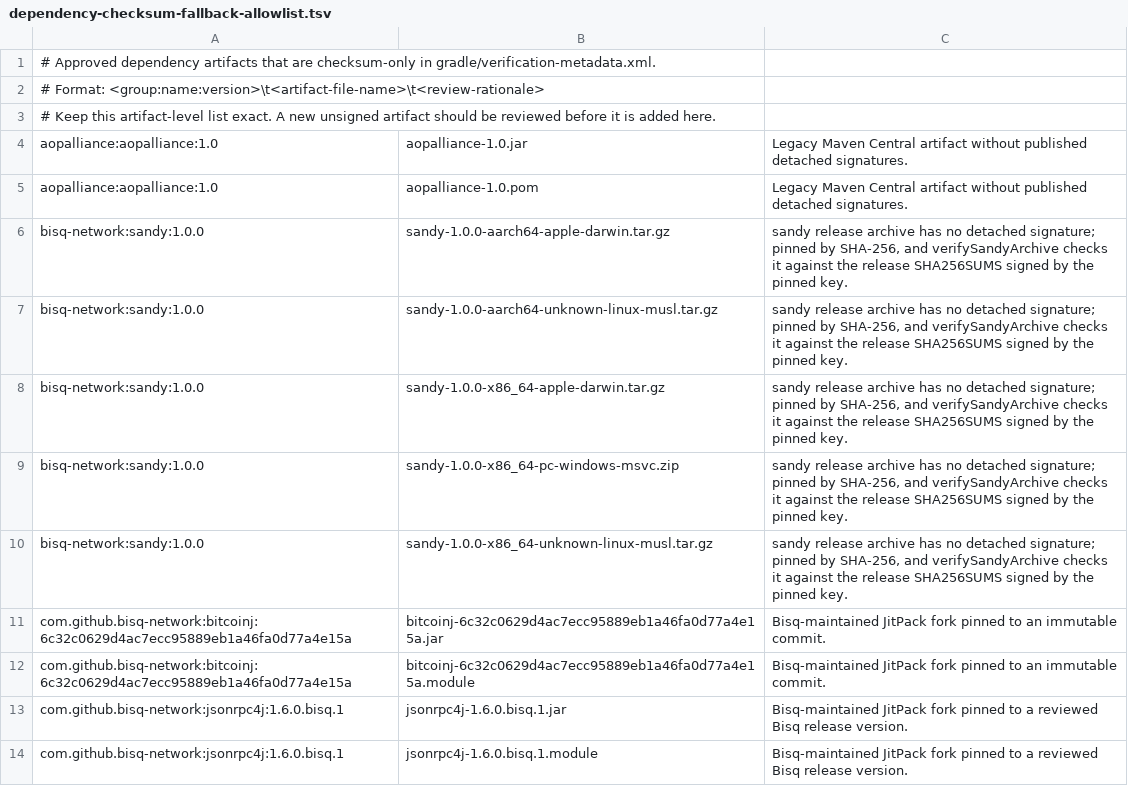
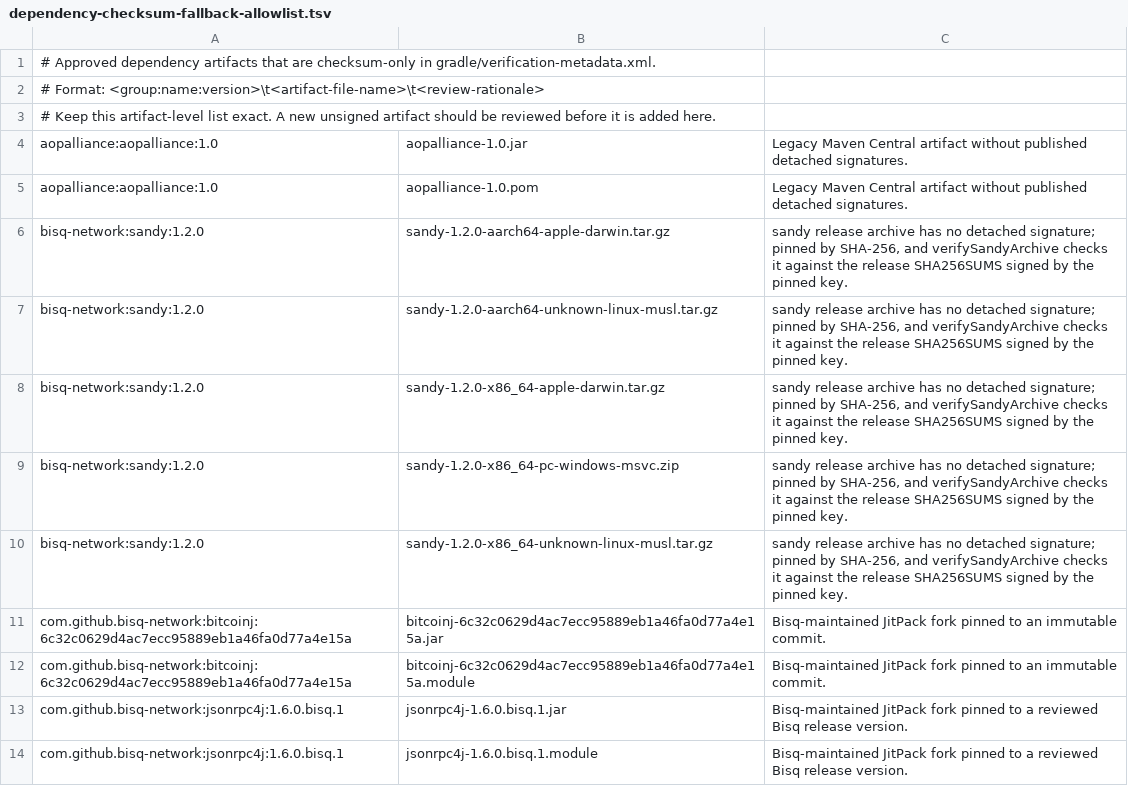
Before and after one commit to bisq-network/bisq, a TSV file: gradle/dependency-checksum-fallback-allowlist.tsv, drawn as a sheet; only a part is shown.

Commit message:
build(tor): update the tor library to Tor Browser 16.0.1 and sandy 1.2.0
Move the tor submodule to 1efa062 (tor 0.4.9.16, Tor Browser 16.0.1,
sandy 1.2.0). Replace the sandy 1.0.0 entries in the dependency
verification metadata, the checksum fallback allowlist and the
dependency signature report with the sandy 1.2.0 entries.

```diff
--- a/gradle/dependency-checksum-fallback-allowlist.tsv
+++ b/gradle/dependency-checksum-fallback-allowlist.tsv
@@ -5,7 +5,7 @@ aopalliance:aopalliance:1.0	aopalliance-1.0.jar	Legacy Maven Central artifact wi
 aopalliance:aopalliance:1.0	aopalliance-1.0.pom	Legacy Maven Central artifact without published detached signatures.
-bisq-network:sandy:1.0.0	sandy-1.0.0-aarch64-apple-darwin.tar.gz	sandy release archive has no detached signature; pinned by SHA-256, and verifySandyArchive checks it against the release SHA256SUMS signed by the pinned key.
-bisq-network:sandy:1.0.0	sandy-1.0.0-aarch64-unknown-linux-musl.tar.gz	sandy release archive has no detached signature; pinned by SHA-256, and verifySandyArchive checks it against the release SHA256SUMS signed by the pinned key.
-bisq-network:sandy:1.0.0	sandy-1.0.0-x86_64-apple-darwin.tar.gz	sandy release archive has no detached signature; pinned by SHA-256, and verifySandyArchive checks it against the release SHA256SUMS signed by the pinned key.
-bisq-network:sandy:1.0.0	sandy-1.0.0-x86_64-pc-windows-msvc.zip	sandy release archive has no detached signature; pinned by SHA-256, and verifySandyArchive checks it against the release SHA256SUMS signed by the pinned key.
-bisq-network:sandy:1.0.0	sandy-1.0.0-x86_64-unknown-linux-musl.tar.gz	sandy release archive has no detached signature; pinned by SHA-256, and verifySandyArchive checks it against the release SHA256SUMS signed by the pinned key.
+bisq-network:sandy:1.2.0	sandy-1.2.0-aarch64-apple-darwin.tar.gz	sandy release archive has no detached signature; pinned by SHA-256, and verifySandyArchive checks it against the release SHA256SUMS signed by the pinned key.
+bisq-network:sandy:1.2.0	sandy-1.2.0-aarch64-unknown-linux-musl.tar.gz	sandy release archive has no detached signature; pinned by SHA-256, and verifySandyArchive checks it against the release SHA256SUMS signed by the pinned key.
+bisq-network:sandy:1.2.0	sandy-1.2.0-x86_64-apple-darwin.tar.gz	sandy release archive has no detached signature; pinned by SHA-256, and verifySandyArchive checks it against the release SHA256SUMS signed by the pinned key.
+bisq-network:sandy:1.2.0	sandy-1.2.0-x86_64-pc-windows-msvc.zip	sandy release archive has no detached signature; pinned by SHA-256, and verifySandyArchive checks it against the release SHA256SUMS signed by the pinned key.
+bisq-network:sandy:1.2.0	sandy-1.2.0-x86_64-unknown-linux-musl.tar.gz	sandy release archive has no detached signature; pinned by SHA-256, and verifySandyArchive checks it against the release SHA256SUMS signed by the pinned key.
 com.github.bisq-network:bitcoinj:6c32c0629d4ac7ecc95889eb1a46fa0d77a4e15a	bitcoinj-6c32c0629d4ac7ecc95889eb1a46fa0d77a4e15a.jar	Bisq-maintained JitPack fork pinned to an immutable commit.
```
Also changed, not shown: 2 other files.
